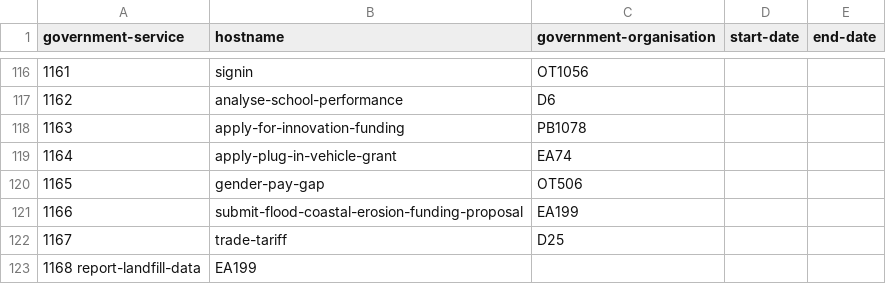
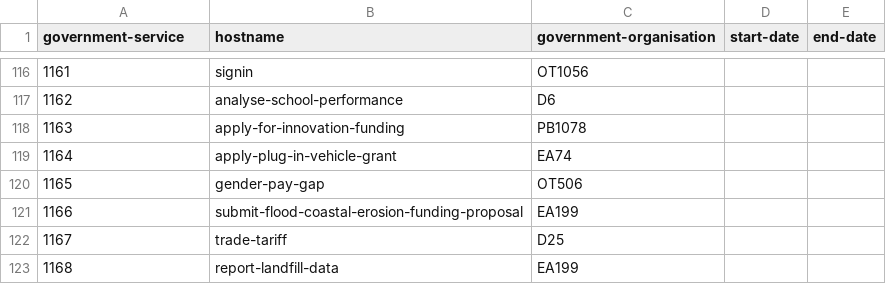
Before and after one commit to openregister/government-service-data, a TSV file: data/government-service/government-service.tsv, drawn as a sheet; only a part is shown, gaps mark what is left out.

Commit message:
Update government-service.tsv

```diff
--- a/data/government-service/government-service.tsv
+++ b/data/government-service/government-service.tsv
@@ -122,2 +122,2 @@ government-service	hostname	government-organisation	start-date	end-date
 1167	trade-tariff	D25		
-1168  report-landfill-data	EA199
+1168	report-landfill-data	EA199		
```
